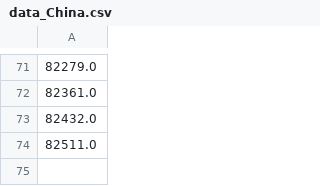
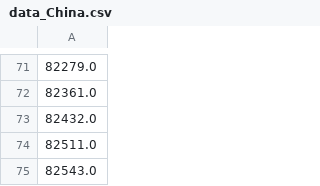
Before and after one commit to akakicreations/covid19-project, a CSV file: data_China.csv, drawn as a sheet; only a part is shown, gaps mark what is left out; the diff names each change by its address in the sheet, - before the commit and + after, or states it on an @@ line.

```diff
--- a/data_China.csv
+++ b/data_China.csv
+row 75: 82543.0
```
Also changed, not shown: covid19_data_drive_days.csv, covid19_data_drive_from100.csv, 12 other files.
